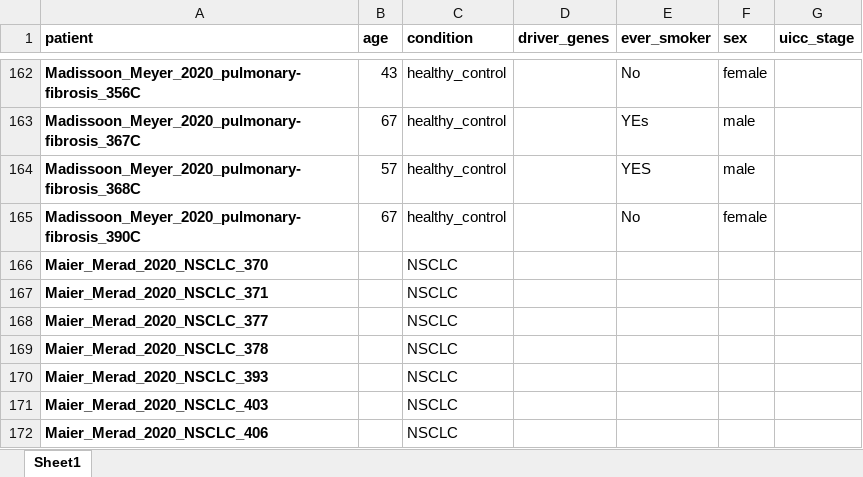
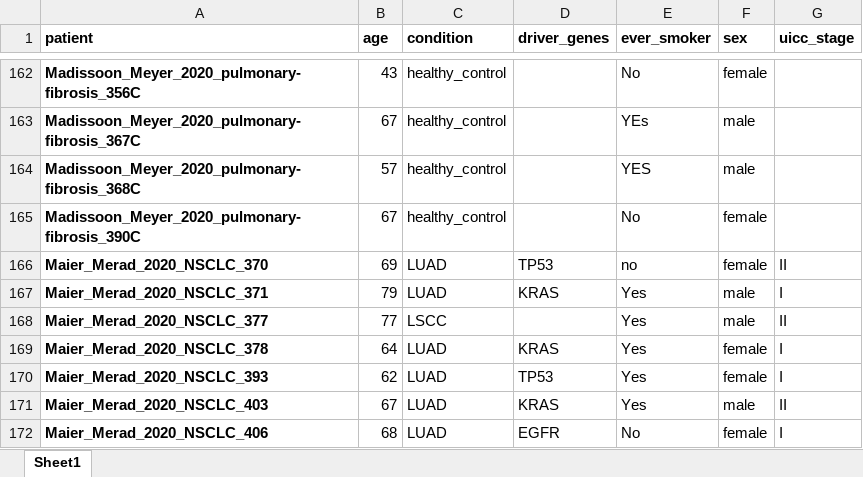
Before and after one commit to icbi-lab/luca, an Excel workbook: tables/additional_patient_metadata/patient_metadata_corrected.xlsx, sheet Sheet1, drawn as a sheet; only a part is shown, gaps mark what is left out; values as stored, in another font and other column widths than the file's, no borders; the diff covers the shown part only; the diff names each change by its address in the sheet, - before the commit and + after, or states it on an @@ line.

Commit message:
Add more patient metadata

```diff
--- a/tables/additional_patient_metadata/patient_metadata_corrected.xlsx (sheet Sheet1)
+++ b/tables/additional_patient_metadata/patient_metadata_corrected.xlsx (sheet Sheet1)
-B166 (age): (empty)
+B166 (age): 69
-C166:C167 (condition): NSCLC
+C166:C167 (condition): LUAD
-D166 (driver_genes): (empty)
+D166 (driver_genes): TP53
-E166 (ever_smoker): (empty)
+E166 (ever_smoker): no
-F166 (sex): (empty)
+F166 (sex): female
-G166 (uicc_stage): (empty)
+G166 (uicc_stage): II
-B167 (age): (empty)
+B167 (age): 79
-D167 (driver_genes): (empty)
+D167 (driver_genes): KRAS
-E167:E171 (ever_smoker): (empty)
+E167:E171 (ever_smoker): Yes
-F167:F168 (sex): (empty)
+F167:F168 (sex): male
-G167 (uicc_stage): (empty)
+G167 (uicc_stage): I
-B168 (age): (empty)
+B168 (age): 77
-C168 (condition): NSCLC
+C168 (condition): LSCC
-G168 (uicc_stage): (empty)
+G168 (uicc_stage): II
-B169 (age): (empty)
+B169 (age): 64
-C169:C172 (condition): NSCLC
+C169:C172 (condition): LUAD
-D169 (driver_genes): (empty)
+D169 (driver_genes): KRAS
-F169:F170 (sex): (empty)
+F169:F170 (sex): female
-G169:G170 (uicc_stage): (empty)
+G169:G170 (uicc_stage): I
-B170 (age): (empty)
+B170 (age): 62
-D170 (driver_genes): (empty)
+D170 (driver_genes): TP53
-B171 (age): (empty)
+B171 (age): 67
-D171 (driver_genes): (empty)
+D171 (driver_genes): KRAS
-F171 (sex): (empty)
+F171 (sex): male
-G171 (uicc_stage): (empty)
+G171 (uicc_stage): II
-B172 (age): (empty)
+B172 (age): 68
-D172 (driver_genes): (empty)
+D172 (driver_genes): EGFR
-E172 (ever_smoker): (empty)
+E172 (ever_smoker): No
-F172 (sex): (empty)
+F172 (sex): female
-G172 (uicc_stage): (empty)
+G172 (uicc_stage): I
```
Also changed, not shown: 239 edited cells elsewhere in this sheet, 2 other files.
